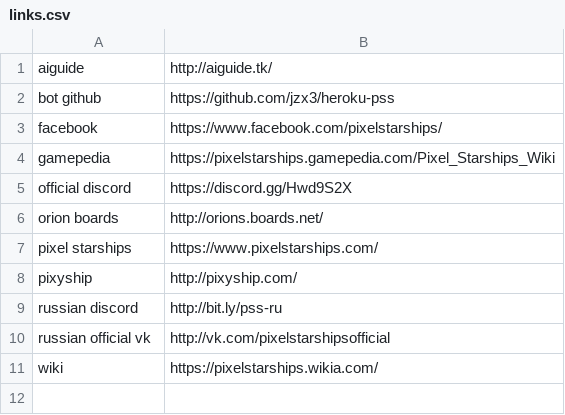
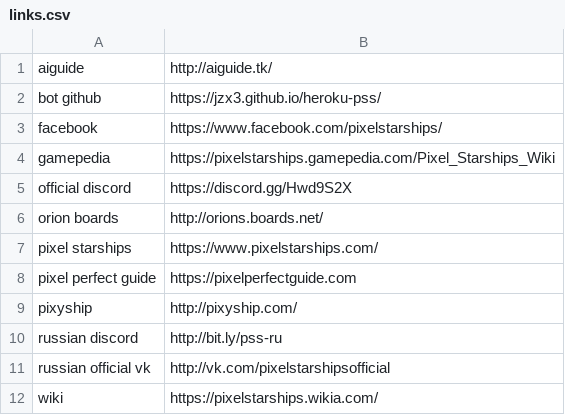
Before and after one commit to jzx3/heroku-pss, a CSV file: src/data/links.csv, drawn as a sheet.

Commit message:
Add Pixel Perfect Guide
Also, bot github now uses the github.io version

```diff
--- a/src/data/links.csv
+++ b/src/data/links.csv
@@ -1,3 +1,3 @@
 "aiguide","http://aiguide.tk/"
-"bot github","https://github.com/jzx3/heroku-pss"
+"bot github","https://jzx3.github.io/heroku-pss/"
 "facebook","https://www.facebook.com/pixelstarships/"
@@ -7,2 +7,3 @@
 "pixel starships","https://www.pixelstarships.com/"
+"pixel perfect guide","https://pixelperfectguide.com"
 "pixyship","http://pixyship.com/"
```
